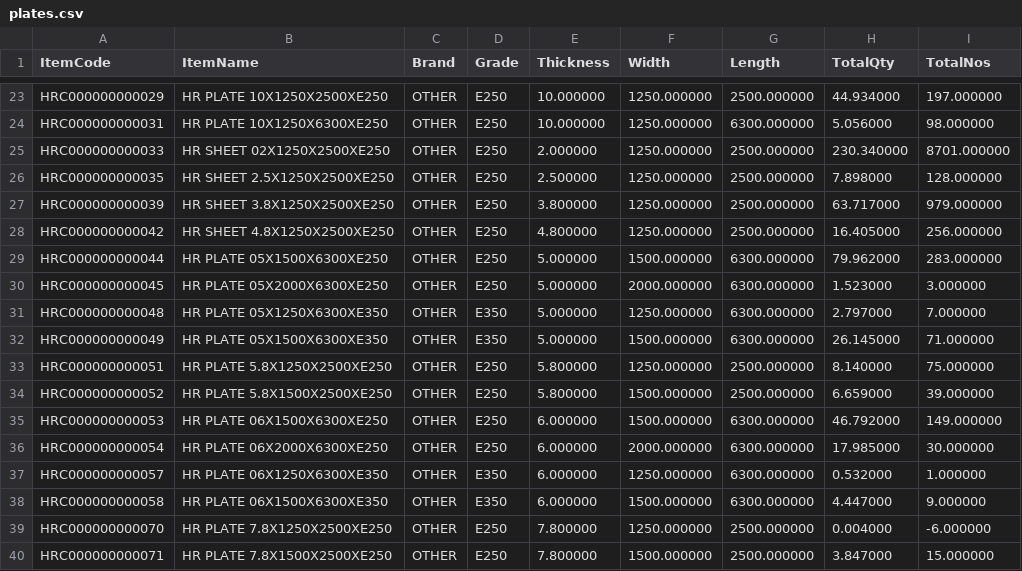
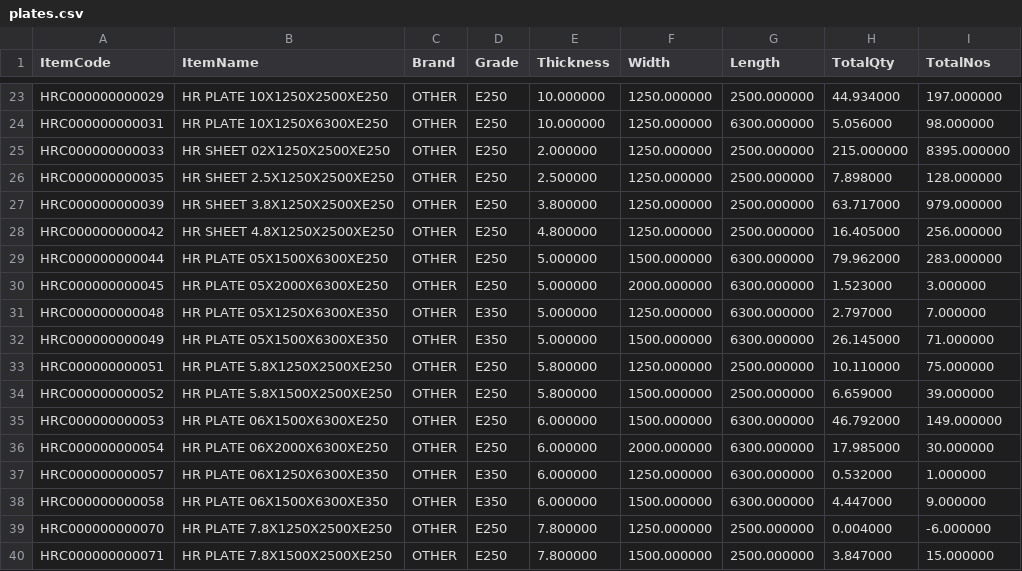
Before and after one commit to BSC23609/bsc-stock-data, a CSV file: plates.csv, drawn as a sheet; only a part is shown, gaps mark what is left out.

```diff
--- a/plates.csv
+++ b/plates.csv
@@ -24,3 +24,3 @@
 "HRC000000000031","HR PLATE 10X1250X6300XE250","OTHER","E250","10.000000","1250.000000","6300.000000","5.056000","98.000000"
-"HRC000000000033","HR SHEET 02X1250X2500XE250","OTHER","E250","2.000000","1250.000000","2500.000000","230.340000","8701.000000"
+"HRC000000000033","HR SHEET 02X1250X2500XE250","OTHER","E250","2.000000","1250.000000","2500.000000","215.000000","8395.000000"
 "HRC000000000035","HR SHEET 2.5X1250X2500XE250","OTHER","E250","2.500000","1250.000000","2500.000000","7.898000","128.000000"
@@ -32,3 +32,3 @@
 "HRC000000000049","HR PLATE 05X1500X6300XE350","OTHER","E350","5.000000","1500.000000","6300.000000","26.145000","71.000000"
-"HRC000000000051","HR PLATE 5.8X1250X2500XE250","OTHER","E250","5.800000","1250.000000","2500.000000","8.140000","75.000000"
+"HRC000000000051","HR PLATE 5.8X1250X2500XE250","OTHER","E250","5.800000","1250.000000","2500.000000","10.110000","75.000000"
 "HRC000000000052","HR PLATE 5.8X1500X2500XE250","OTHER","E250","5.800000","1500.000000","2500.000000","6.659000","39.000000"
```
Also changed, not shown: mis_stock.csv, 3 other files.
